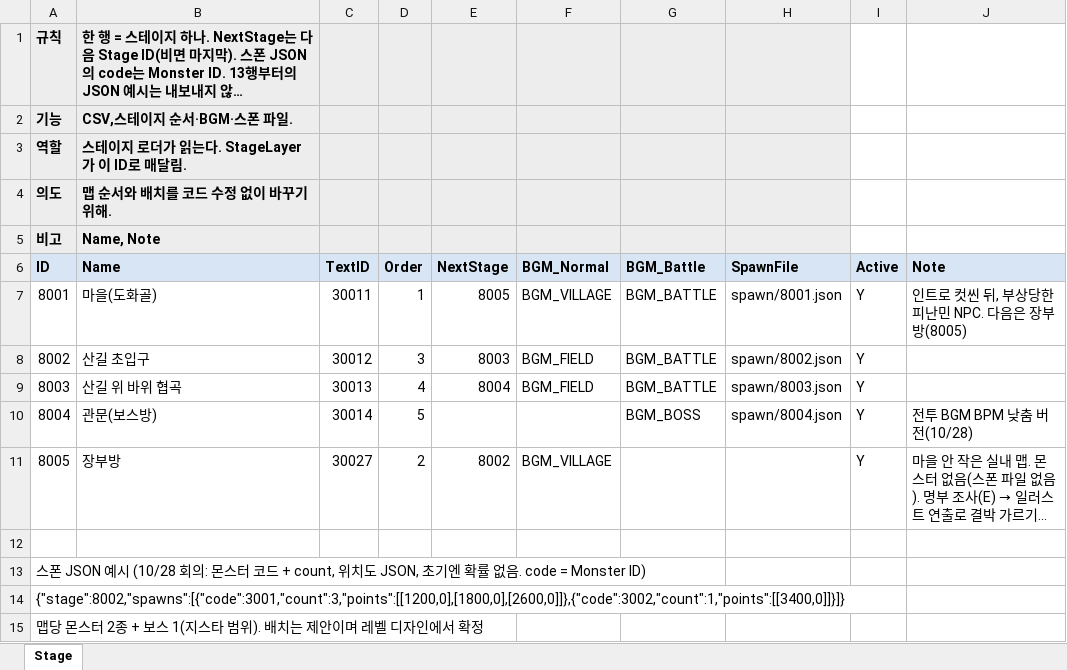
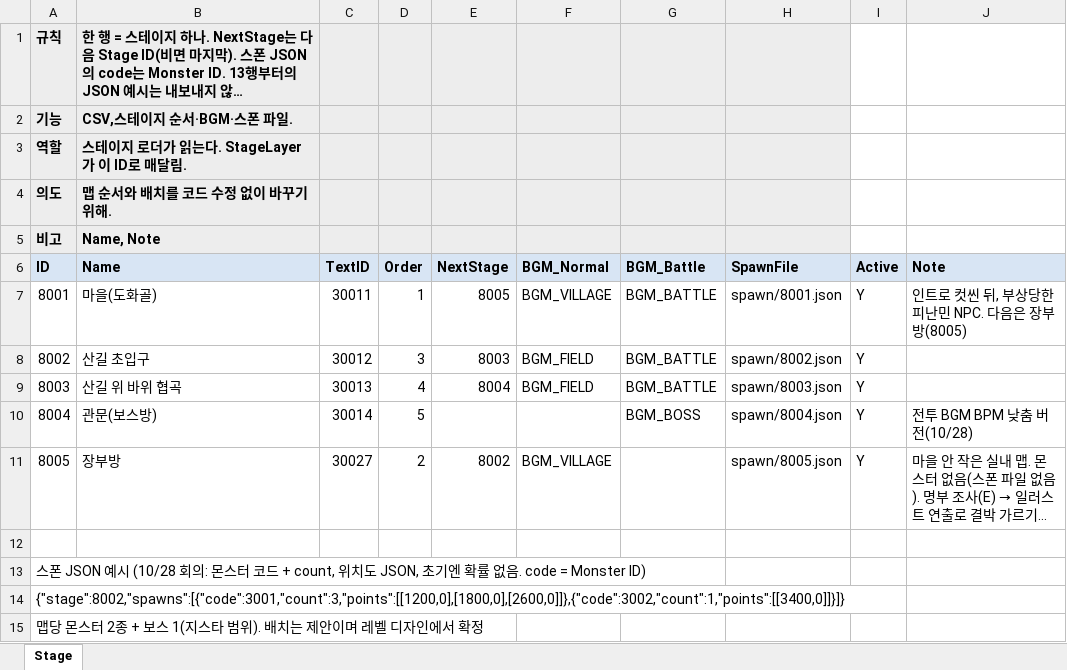
Before and after one commit to hyunho9228-web/DataSheet, an Excel workbook: tables/Stage.xlsx, sheet Stage, drawn as a sheet; long unchanged cells end in …; values as stored, in another font and other column widths than the file's, no borders; the diff names each change by its address in the sheet, - before the commit and + after, or states it on an @@ line.

Commit message:
데이터 시트 잡기

```diff
--- a/tables/Stage.xlsx (sheet Stage)
+++ b/tables/Stage.xlsx (sheet Stage)
-H11 (SpawnFile): (empty)
+H11 (SpawnFile): spawn/8005.json
```
